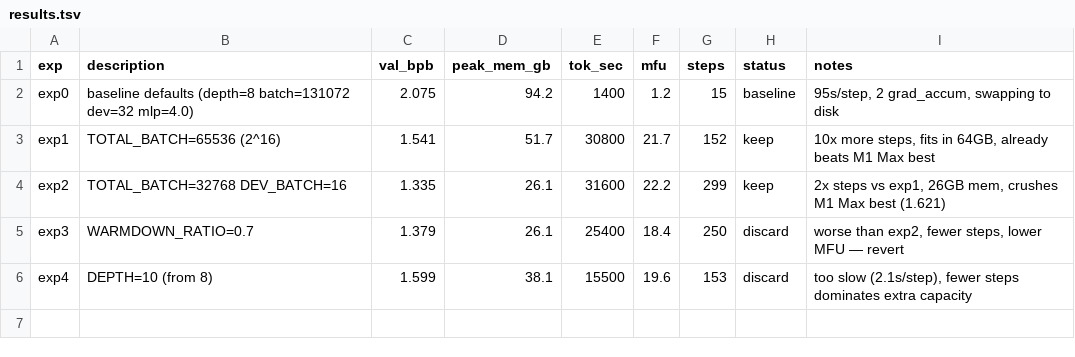
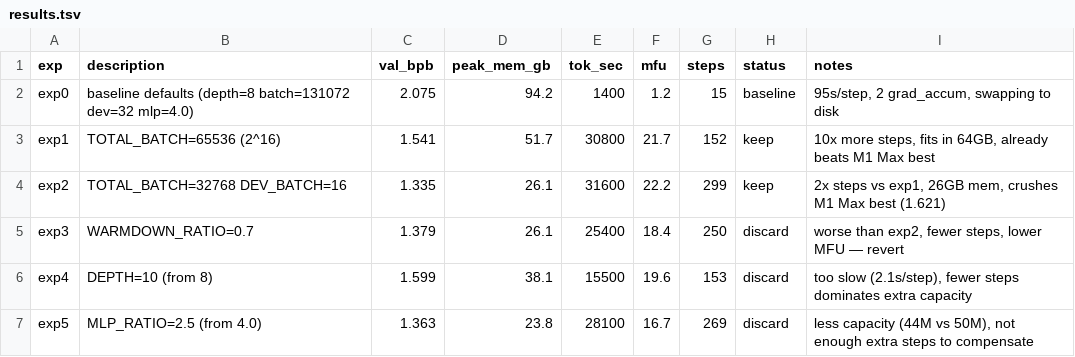
Before and after one commit to elementalcollision/autoresearch, a TSV file: results.tsv, drawn as a sheet.

```diff
--- a/results.tsv
+++ b/results.tsv
@@ -6 +6,2 @@ exp3	WARMDOWN_RATIO=0.7	1.379	26.1	25400	18.4	250	discard	worse than exp2, fewer
 exp4	DEPTH=10 (from 8)	1.599	38.1	15500	19.6	153	discard	too slow (2.1s/step), fewer steps dominates extra capacity
+exp5	MLP_RATIO=2.5 (from 4.0)	1.363	23.8	28100	16.7	269	discard	less capacity (44M vs 50M), not enough extra steps to compensate
```
